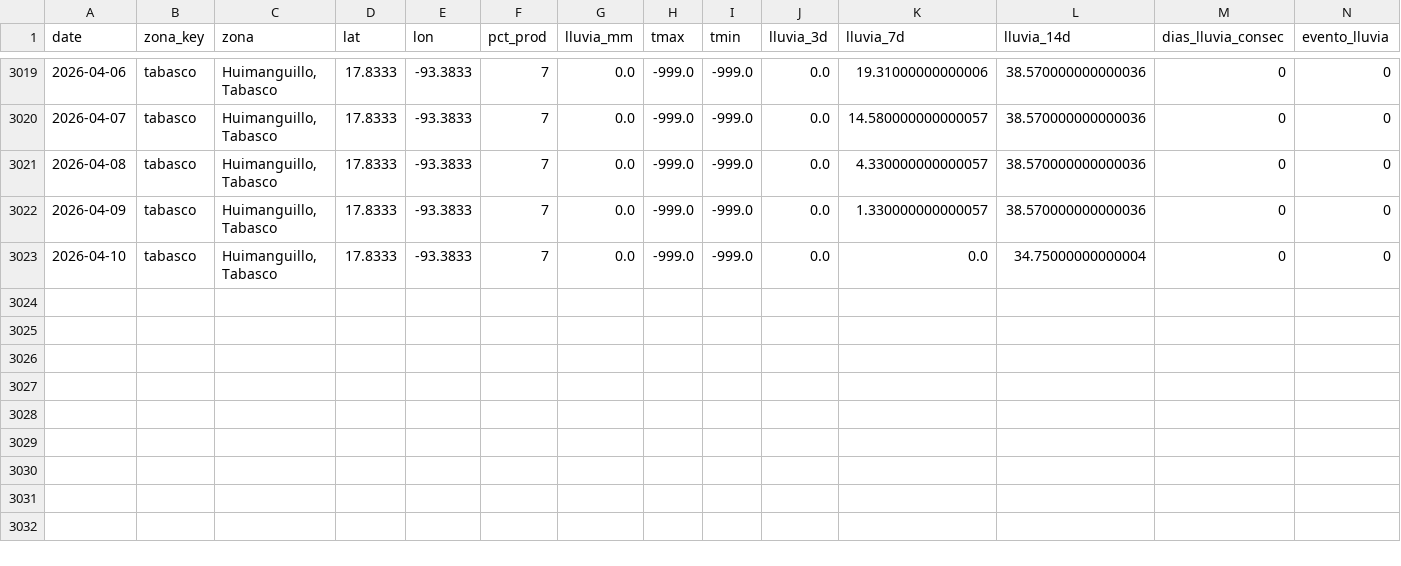
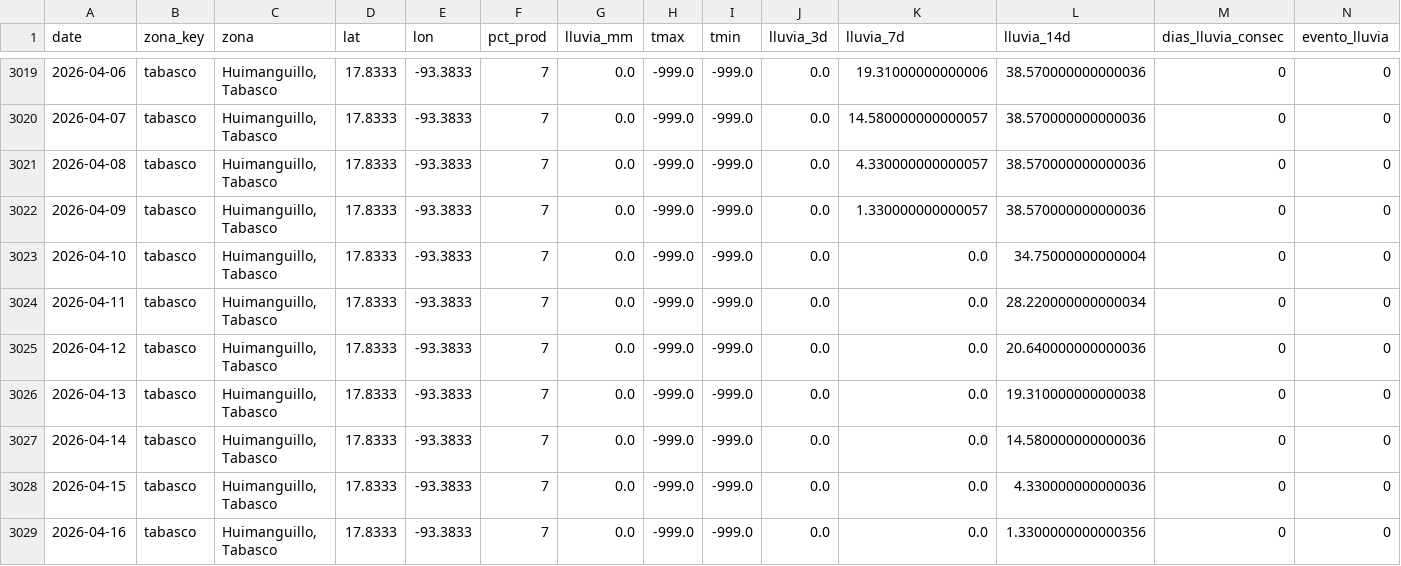
Before and after one commit to savic14/lime_intel, a CSV file: data/processed/lluvia_tabasco.csv, drawn as a sheet; only a part is shown, gaps mark what is left out; the diff names each change by its address in the sheet, - before the commit and + after, or states it on an @@ line.

```diff
--- a/data/processed/lluvia_tabasco.csv
+++ b/data/processed/lluvia_tabasco.csv
+row 3024: 2026-04-11 | tabasco | Huimanguillo, Tabasco | 17.8333 | -93.3833 | 7 | 0.0 | -999.0 | -999.0 | 0.0 | 0.0 | 28.220000000000034 | 0 | 0
+row 3025: 2026-04-12 | tabasco | Huimanguillo, Tabasco | 17.8333 | -93.3833 | 7 | 0.0 | -999.0 | -999.0 | 0.0 | 0.0 | 20.640000000000036 | 0 | 0
+row 3026: 2026-04-13 | tabasco | Huimanguillo, Tabasco | 17.8333 | -93.3833 | 7 | 0.0 | -999.0 | -999.0 | 0.0 | 0.0 | 19.310000000000038 | 0 | 0
+row 3027: 2026-04-14 | tabasco | Huimanguillo, Tabasco | 17.8333 | -93.3833 | 7 | 0.0 | -999.0 | -999.0 | 0.0 | 0.0 | 14.580000000000036 | 0 | 0
+row 3028: 2026-04-15 | tabasco | Huimanguillo, Tabasco | 17.8333 | -93.3833 | 7 | 0.0 | -999.0 | -999.0 | 0.0 | 0.0 | 4.330000000000036 | 0 | 0
+row 3029: 2026-04-16 | tabasco | Huimanguillo, Tabasco | 17.8333 | -93.3833 | 7 | 0.0 | -999.0 | -999.0 | 0.0 | 0.0 | 1.3300000000000356 | 0 | 0
```
Also changed, not shown: data/processed/lluvia_mtt.csv, data/processed/lluvia_veracruz_historico.csv, 9 other files.
